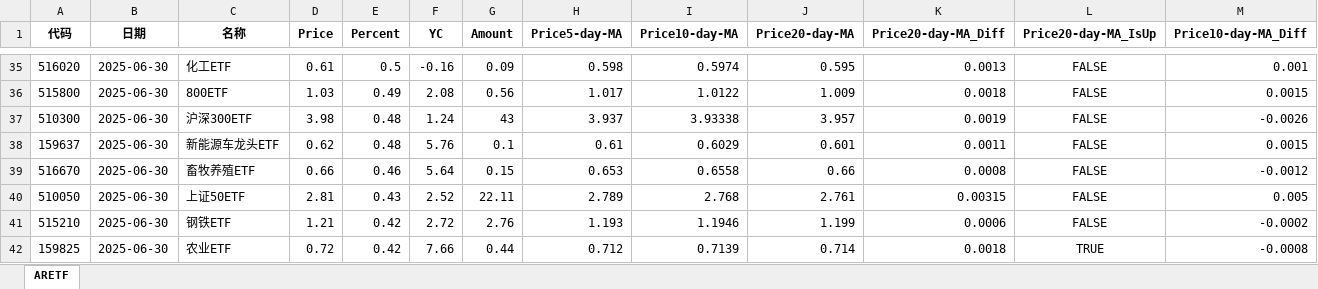
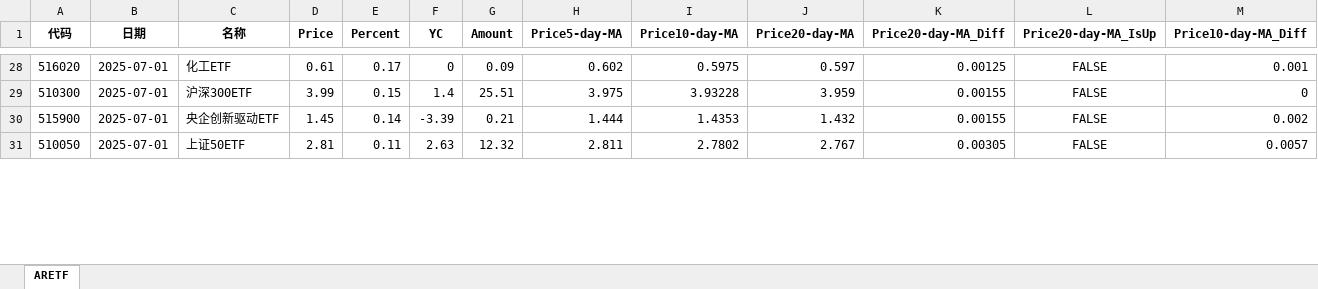
Before and after one commit to digital-era/AIPEInvestmentAgent, an Excel workbook: data/AIPEFinanceDataETF.xlsx, sheet ARETF, drawn as a sheet; only a part is shown, gaps mark what is left out; values as stored, in another font and other column widths than the file's, no borders; removed rows and columns are numbered as before the commit, all else as after; rows hold the shown columns only; the diff covers the shown part only; the diff names each change by its address in the sheet, - before the commit and + after, or states it on an @@ line.

Commit message:
feat: 自动添加每日生成文件 AIPEEarningYield.xlsx (Colab)

```diff
--- a/data/AIPEFinanceDataETF.xlsx (sheet ARETF)
+++ b/data/AIPEFinanceDataETF.xlsx (sheet ARETF)
-B28 (日期): 2025-06-30
+B28 (日期): 2025-07-01
-E28 (Percent): 0.5
+E28 (Percent): 0.17
-F28 (YC): -0.16
+F28 (YC): 0
-H28 (Price5-day-MA): 0.598
+H28 (Price5-day-MA): 0.602
-I28 (Price10-day-MA): 0.5974
+I28 (Price10-day-MA): 0.5975
-J28 (Price20-day-MA): 0.595
+J28 (Price20-day-MA): 0.597
-K28 (Price20-day-MA_Diff): 0.0013
+K28 (Price20-day-MA_Diff): 0.00125
-row 36: 515800 | 2025-06-30 | 800ETF | 1.03 | 0.49 | 2.08 | 0.56 | 1.017 | 1.0122 | 1.009 | 0.0018 | FALSE | 0.0015
-B29 (日期): 2025-06-30
+B29 (日期): 2025-07-01
-D29 (Price): 3.98
+D29 (Price): 3.99
-E29 (Percent): 0.48
+E29 (Percent): 0.15
-F29 (YC): 1.24
+F29 (YC): 1.4
-G29 (Amount): 43
+G29 (Amount): 25.51
-H29 (Price5-day-MA): 3.937
+H29 (Price5-day-MA): 3.975
-I29 (Price10-day-MA): 3.93338
+I29 (Price10-day-MA): 3.93228
-J29 (Price20-day-MA): 3.957
+J29 (Price20-day-MA): 3.959
-K29 (Price20-day-MA_Diff): 0.0019
+K29 (Price20-day-MA_Diff): 0.00155
-M29 (Price10-day-MA_Diff): -0.0026
+M29 (Price10-day-MA_Diff): 0
-row 38: 159637 | 2025-06-30 | 新能源车龙头ETF | 0.62 | 0.48 | 5.76 | 0.1 | 0.61 | 0.6029 | 0.601 | 0.0011 | FALSE | 0.0015
-row 39: 516670 | 2025-06-30 | 畜牧养殖ETF | 0.66 | 0.46 | 5.64 | 0.15 | 0.653 | 0.6558 | 0.66 | 0.0008 | FALSE | -0.0012
+row 30: 515900 | 2025-07-01 | 央企创新驱动ETF | 1.45 | 0.14 | -3.39 | 0.21 | 1.444 | 1.4353 | 1.432 | 0.00155 | FALSE | 0.002
-B31 (日期): 2025-06-30
+B31 (日期): 2025-07-01
-E31 (Percent): 0.43
+E31 (Percent): 0.11
-F31 (YC): 2.52
+F31 (YC): 2.63
-G31 (Amount): 22.11
+G31 (Amount): 12.32
-H31 (Price5-day-MA): 2.789
+H31 (Price5-day-MA): 2.811
-I31 (Price10-day-MA): 2.768
+I31 (Price10-day-MA): 2.7802
-J31 (Price20-day-MA): 2.761
+J31 (Price20-day-MA): 2.767
-K31 (Price20-day-MA_Diff): 0.00315
+K31 (Price20-day-MA_Diff): 0.00305
-M31 (Price10-day-MA_Diff): 0.005
+M31 (Price10-day-MA_Diff): 0.0057
-row 41: 515210 | 2025-06-30 | 钢铁ETF | 1.21 | 0.42 | 2.72 | 2.76 | 1.193 | 1.1946 | 1.199 | 0.0006 | FALSE | -0.0002
-row 42: 159825 | 2025-06-30 | 农业ETF | 0.72 | 0.42 | 7.66 | 0.44 | 0.712 | 0.7139 | 0.714 | 0.0018 | TRUE | -0.0008
```
Also changed, not shown: 49 added rows, 45 removed rows and 77 edited cells elsewhere in this sheet, 4 other files.
